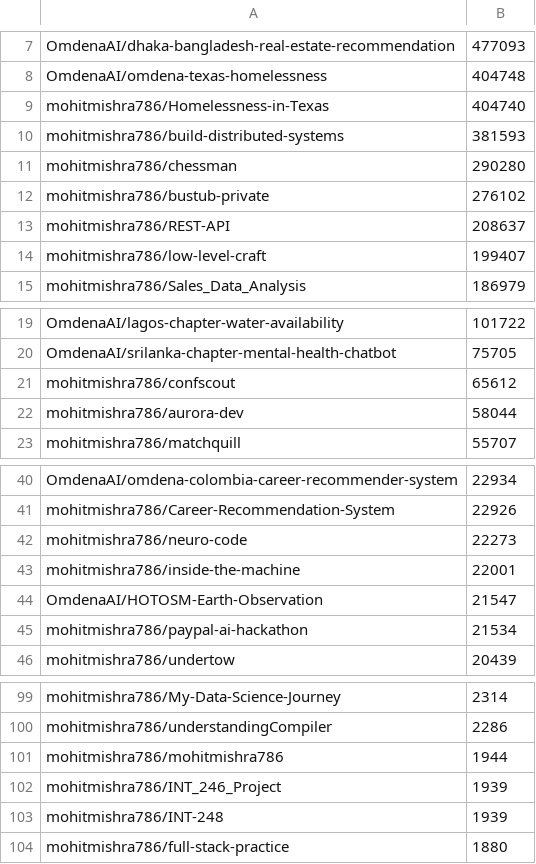
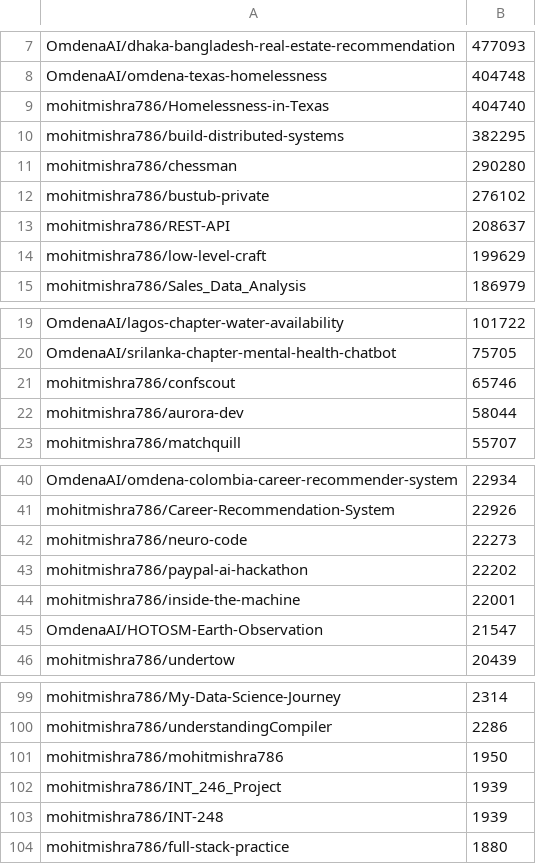
Before and after one commit to mohitmishra786/mohitmishra786, a CSV file: loc_results/repo_summary.csv, drawn as a sheet; only a part is shown, gaps mark what is left out.

```diff
--- a/loc_results/repo_summary.csv
+++ b/loc_results/repo_summary.csv
@@ -9,3 +9,3 @@ OmdenaAI/omdena-texas-homelessness,404748
 mohitmishra786/Homelessness-in-Texas,404740
-mohitmishra786/build-distributed-systems,381593
+mohitmishra786/build-distributed-systems,382295
 mohitmishra786/chessman,290280
@@ -13,3 +13,3 @@ mohitmishra786/bustub-private,276102
 mohitmishra786/REST-API,208637
-mohitmishra786/low-level-craft,199407
+mohitmishra786/low-level-craft,199629
 mohitmishra786/Sales_Data_Analysis,186979
@@ -20,3 +20,3 @@ OmdenaAI/lagos-chapter-water-availability,101722
 OmdenaAI/srilanka-chapter-mental-health-chatbot,75705
-mohitmishra786/confscout,65612
+mohitmishra786/confscout,65746
 mohitmishra786/aurora-dev,58044
@@ -42,5 +42,5 @@ mohitmishra786/Career-Recommendation-System,22926
 mohitmishra786/neuro-code,22273
+mohitmishra786/paypal-ai-hackathon,22202
 mohitmishra786/inside-the-machine,22001
 OmdenaAI/HOTOSM-Earth-Observation,21547
-mohitmishra786/paypal-ai-hackathon,21534
 mohitmishra786/undertow,20439
@@ -100,3 +100,3 @@ mohitmishra786/My-Data-Science-Journey,2314
 mohitmishra786/understandingCompiler,2286
-mohitmishra786/mohitmishra786,1944
+mohitmishra786/mohitmishra786,1950
 mohitmishra786/INT_246_Project,1939
```
Also changed, not shown: loc_results/detailed_results.csv, loc_results/language_summary.csv, 4 other files.
